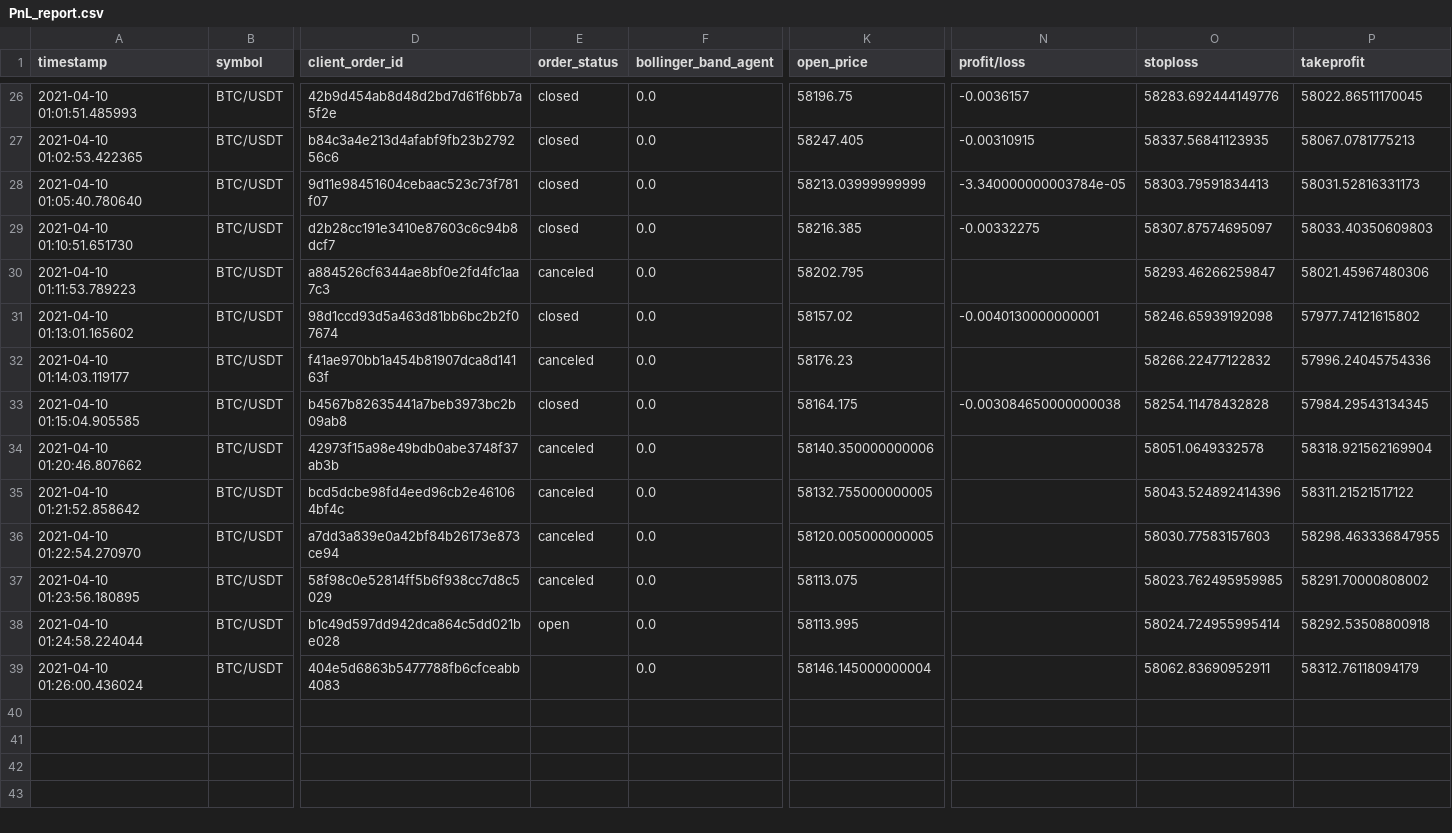
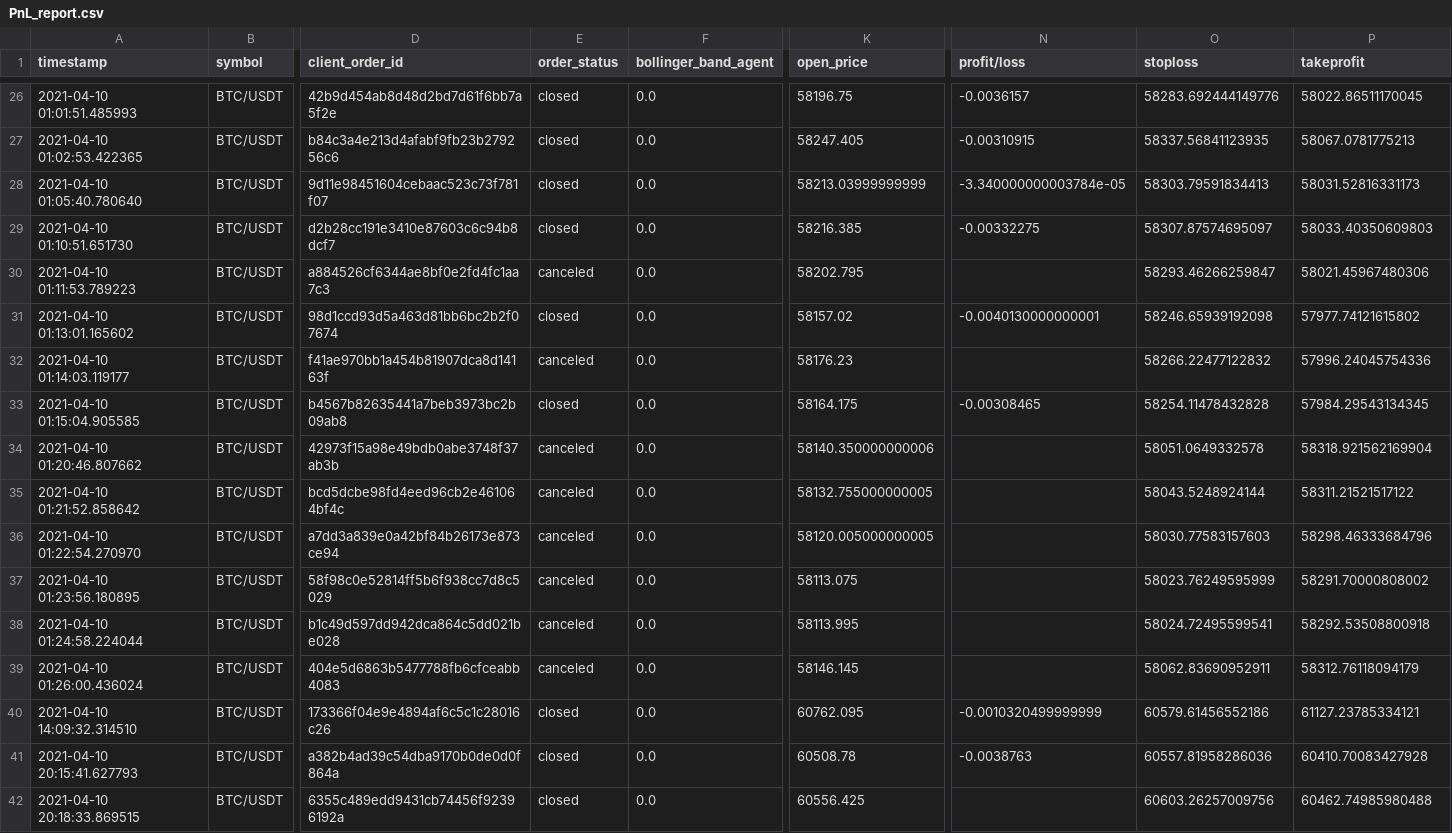
Before and after one commit to jackyxuebin/IS5006_Project, a CSV file: local_db/pnl_data/PnL_report.csv, drawn as a sheet; only a part is shown, gaps mark what is left out; rows hold the shown columns only; the diff names each change by its address in the sheet, - before the commit and + after, or states it on an @@ line.

Commit message:
updating report

```diff
--- a/local_db/pnl_data/PnL_report.csv
+++ b/local_db/pnl_data/PnL_report.csv
-N33 (profit/loss): -0.003084650000000038
+N33 (profit/loss): -0.00308465
-O35 (stoploss): 58043.524892414396
+O35 (stoploss): 58043.5248924144
-P36 (takeprofit): 58298.463336847955
+P36 (takeprofit): 58298.46333684796
-O37 (stoploss): 58023.762495959985
+O37 (stoploss): 58023.76249595999
-E38 (order_status): open
+E38 (order_status): canceled
-O38 (stoploss): 58024.724955995414
+O38 (stoploss): 58024.72495599541
-E39 (order_status): (empty)
+E39 (order_status): canceled
-K39 (open_price): 58146.145000000004
+K39 (open_price): 58146.145
+row 40: 2021-04-10 14:09:32.314510 | BTC/USDT | 173366f04e9e4894af6c5c1c28016c26 | closed | 0.0 | 60762.095 | -0.0010320499999999 | 60579.61456552186 | 61127.23785334121
+row 41: 2021-04-10 20:15:41.627793 | BTC/USDT | a382b4ad39c54dba9170b0de0d0f864a | closed | 0.0 | 60508.78 | -0.0038763 | 60557.81958286036 | 60410.70083427928
+row 42: 2021-04-10 20:18:33.869515 | BTC/USDT | 6355c489edd9431cb74456f92396192a | closed | 0.0 | 60556.425 |  | 60603.26257009756 | 60462.74985980488
```
Also changed, not shown: 6 other files.
